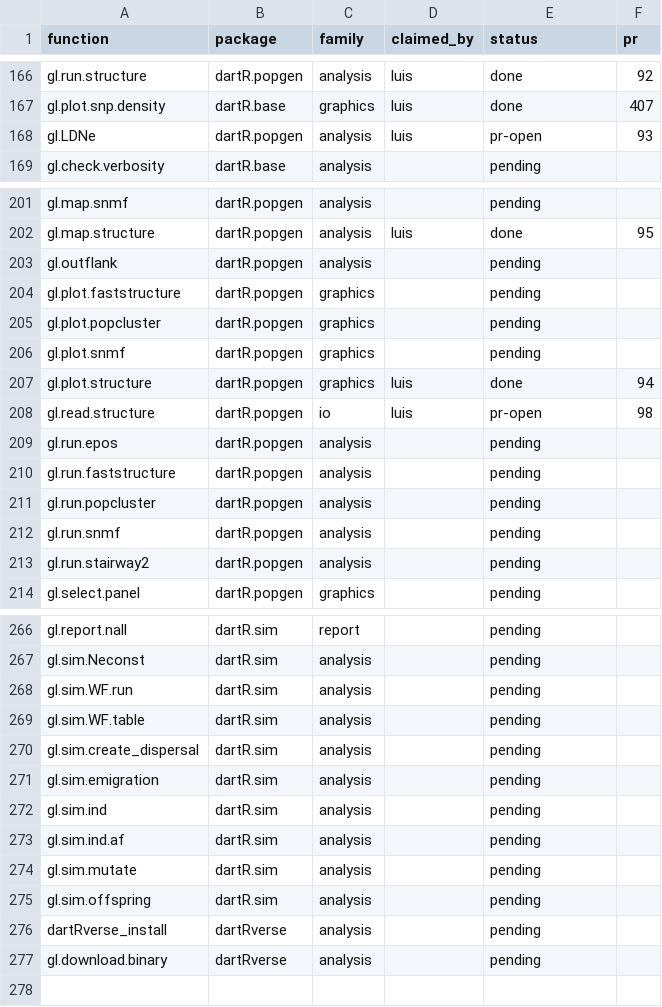
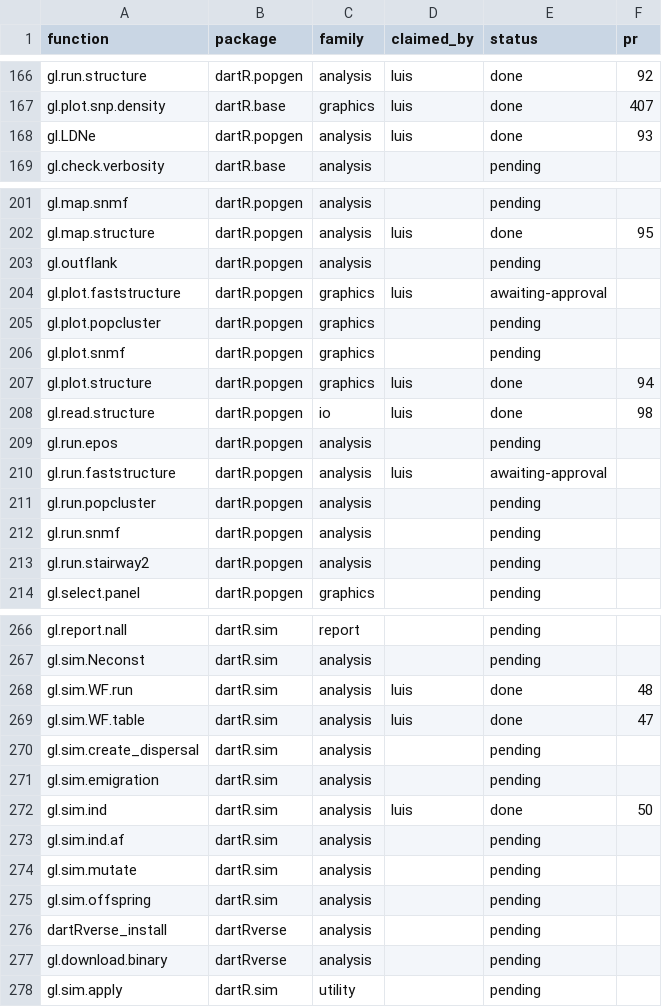
Before and after one commit to green-striped-gecko/dartR.base, a CSV file: function-review/manifest.csv, drawn as a sheet; only a part is shown, gaps mark what is left out; the diff covers the shown part only.

Commit message:
function-review manifest: statuses match the merged PRs across the suite
The committed manifest lagged GitHub. 24 rows were pending or pr-open
although their review PRs are merged:

- dartR.popgen: gl.LDNe (#93), gl.read.structure (#98)
- dartR.spatial: every function now reviewed (#36-#43; utils.spautocor
  was covered by the gl.spatial.autoCorr PR, #42)
- dartR.sim: gl.sim.WF.table (#47), gl.sim.WF.run (#48), gl.sim.ind (#50)
- dartR.captive: 8 functions (#85, #88, #97-#100, #102, #103), taken from
  dartR.captive's own manifest and checked against GitHub
- gl.run.faststructure, gl.plot.faststructure: awaiting-approval

Adds gl.sim.apply (dartR.sim #49, new exported function) as pending.

Evidence: gh pr view on each PR number returned MERGED. The uncommitted
working copy held some of these updates but had also reverted four merged
popgen rows and converted the file to CRLF; it is replaced by this version
(LF, as committed before).

```diff
--- a/function-review/manifest.csv
+++ b/function-review/manifest.csv
@@ -167,3 +167,3 @@ gl.run.structure,dartR.popgen,analysis,luis,done,92
 gl.plot.snp.density,dartR.base,graphics,luis,done,407
-gl.LDNe,dartR.popgen,analysis,luis,pr-open,93
+gl.LDNe,dartR.popgen,analysis,luis,done,93
 gl.check.verbosity,dartR.base,analysis,,pending,
@@ -203,3 +203,3 @@ gl.map.structure,dartR.popgen,analysis,luis,done,95
 gl.outflank,dartR.popgen,analysis,,pending,
-gl.plot.faststructure,dartR.popgen,graphics,,pending,
+gl.plot.faststructure,dartR.popgen,graphics,luis,awaiting-approval,
 gl.plot.popcluster,dartR.popgen,graphics,,pending,
@@ -207,5 +207,5 @@ gl.plot.snmf,dartR.popgen,graphics,,pending,
 gl.plot.structure,dartR.popgen,graphics,luis,done,94
-gl.read.structure,dartR.popgen,io,luis,pr-open,98
+gl.read.structure,dartR.popgen,io,luis,done,98
 gl.run.epos,dartR.popgen,analysis,,pending,
-gl.run.faststructure,dartR.popgen,analysis,,pending,
+gl.run.faststructure,dartR.popgen,analysis,luis,awaiting-approval,
 gl.run.popcluster,dartR.popgen,analysis,,pending,
@@ -267,7 +267,7 @@ gl.report.nall,dartR.sim,report,,pending,
 gl.sim.Neconst,dartR.sim,analysis,,pending,
-gl.sim.WF.run,dartR.sim,analysis,,pending,
-gl.sim.WF.table,dartR.sim,analysis,,pending,
+gl.sim.WF.run,dartR.sim,analysis,luis,done,48
+gl.sim.WF.table,dartR.sim,analysis,luis,done,47
 gl.sim.create_dispersal,dartR.sim,analysis,,pending,
 gl.sim.emigration,dartR.sim,analysis,,pending,
-gl.sim.ind,dartR.sim,analysis,,pending,
+gl.sim.ind,dartR.sim,analysis,luis,done,50
 gl.sim.ind.af,dartR.sim,analysis,,pending,
@@ -277 +277,2 @@ dartRverse_install,dartRverse,analysis,,pending,
 gl.download.binary,dartRverse,analysis,,pending,
+gl.sim.apply,dartR.sim,utility,,pending,
```
Also changed, not shown: 51 edited cells elsewhere in this file.
